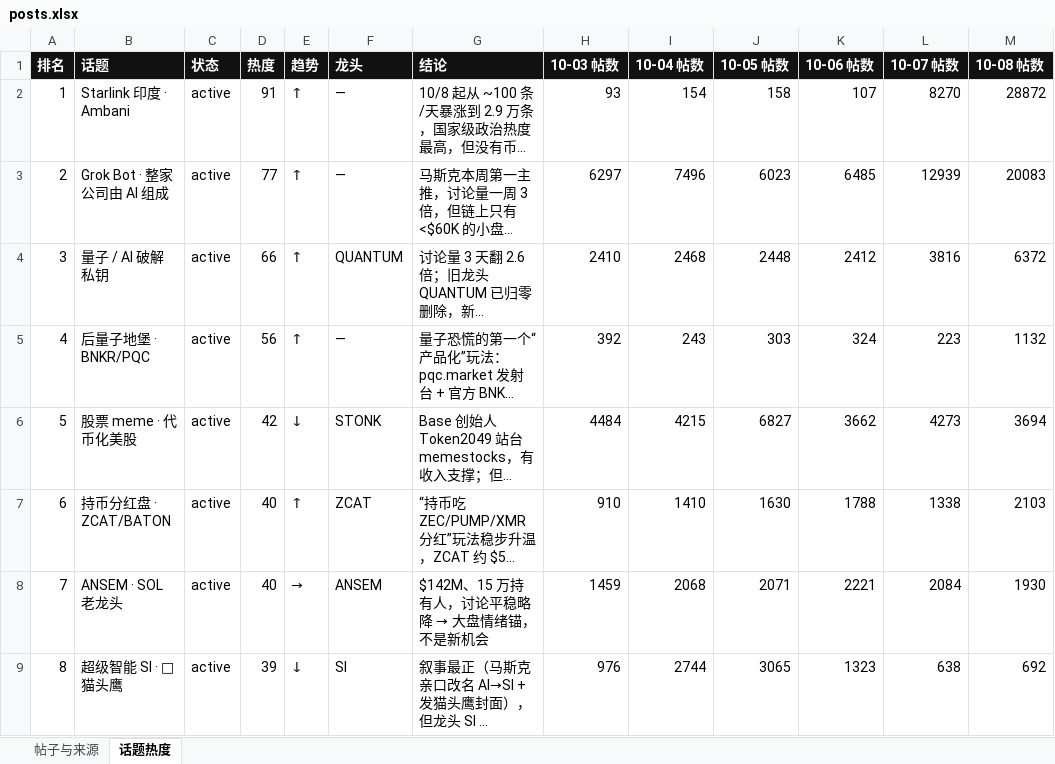
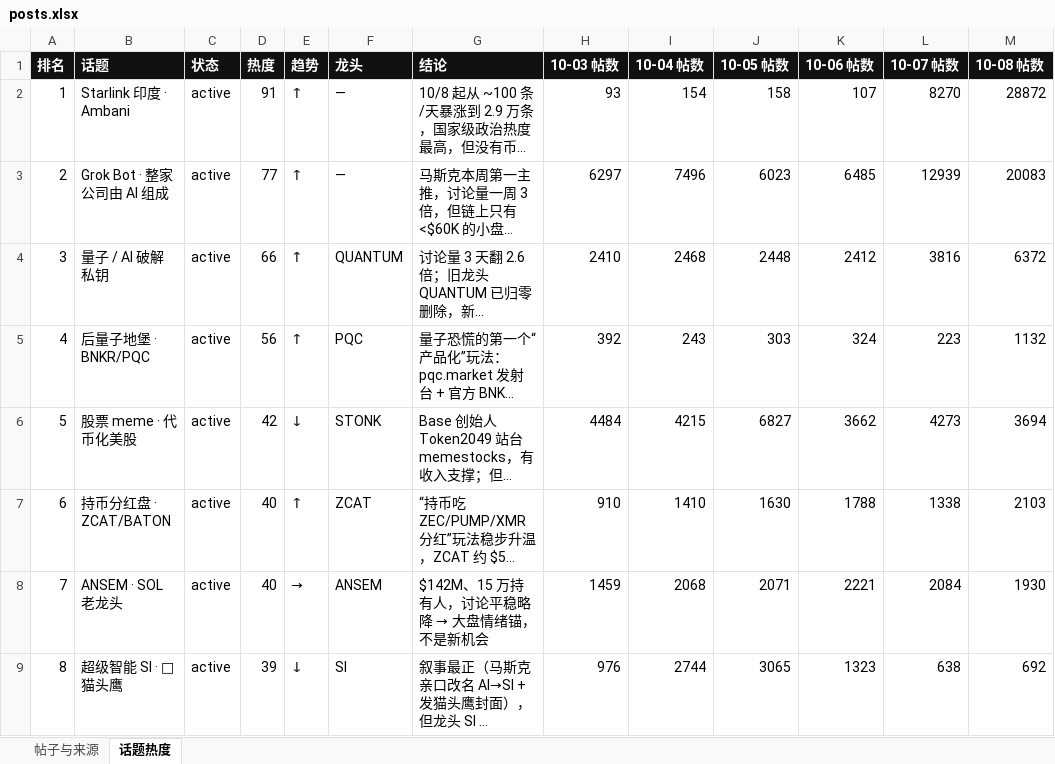
Before and after one commit to KiddyaKid/alpha-dashboard, an Excel workbook: posts.xlsx, sheet 话题热度, drawn as a sheet; only a part is shown; long unchanged cells end in …; values as stored, in another font and other column widths than the file's, no borders; the diff names each change by its address in the sheet, - before the commit and + after, or states it on an @@ line.

```diff
--- a/posts.xlsx (sheet 话题热度)
+++ b/posts.xlsx (sheet 话题热度)
-F5 (龙头): —
+F5 (龙头): PQC
```
Also changed, not shown: 2 other files.
